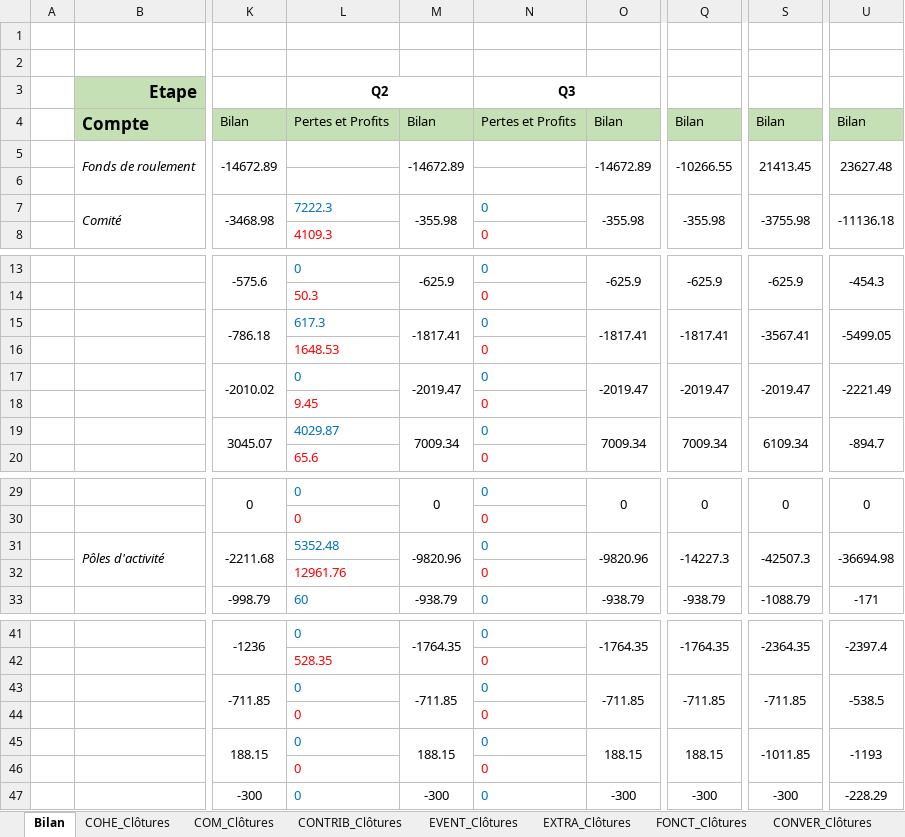
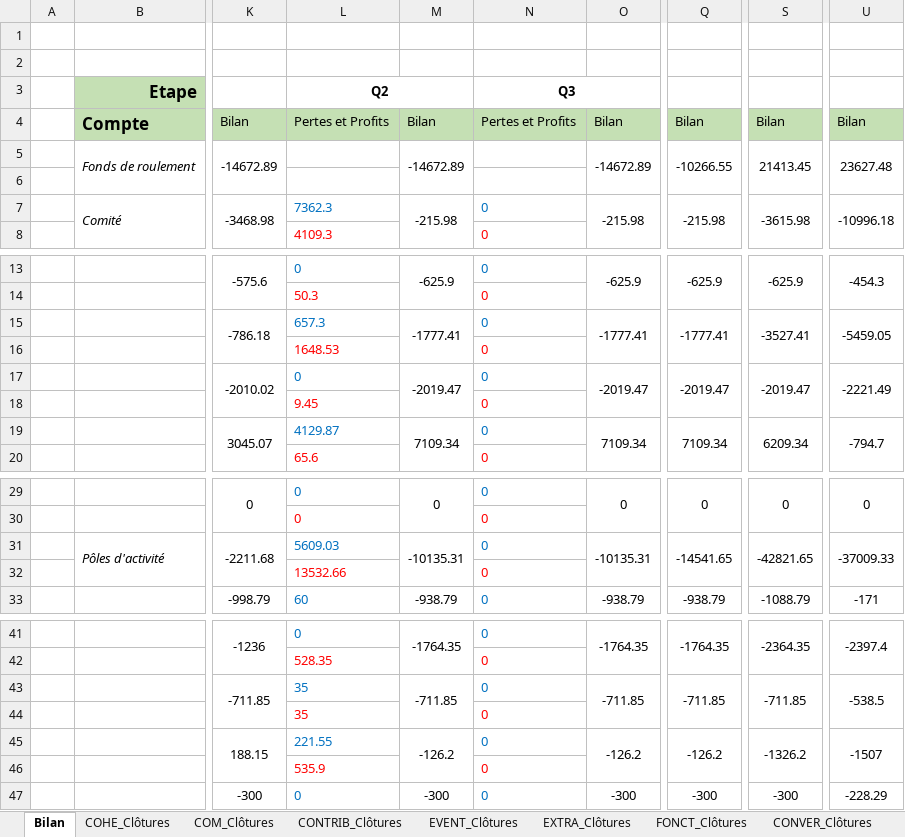
Before and after one commit to Tresorerie-UP/UPSecretrariat, an Excel workbook: 2 - Bilans/2022-2023/Unipoly_Bilan_Quadrimestriel_22-23.xlsx, sheet Bilan, drawn as a sheet; only a part is shown, gaps mark what is left out; values as stored, in another font and other column widths than the file's, no borders; the diff covers the shown part only; the diff names each change by its address in the sheet, - before the commit and + after, or states it on an @@ line.

```diff
--- a/2 - Bilans/2022-2023/Unipoly_Bilan_Quadrimestriel_22-23.xlsx (sheet Bilan)
+++ b/2 - Bilans/2022-2023/Unipoly_Bilan_Quadrimestriel_22-23.xlsx (sheet Bilan)
-L7 (Q2): 7222.3
+L7 (Q2): 7362.3
-M7: -355.98
+M7: -215.98
-O7: -355.98
+O7: -215.98
-Q7: -355.98
+Q7: -215.98
-S7: -3755.98
+S7: -3615.98
-U7: -11136.18
+U7: -10996.18
-L15 (Q2): 617.3
+L15 (Q2): 657.3
-M15: -1817.41
+M15: -1777.41
-O15: -1817.41
+O15: -1777.41
-Q15: -1817.41
+Q15: -1777.41
-S15: -3567.41
+S15: -3527.41
-U15: -5499.05
+U15: -5459.05
-L19 (Q2): 4029.87
+L19 (Q2): 4129.87
-M19: 7009.34
+M19: 7109.34
-O19: 7009.34
+O19: 7109.34
-Q19: 7009.34
+Q19: 7109.34
-S19: 6109.34
+S19: 6209.34
-U19: -894.7
+U19: -794.7
-L31 (Q2): 5352.48
+L31 (Q2): 5609.03
-M31: -9820.96
+M31: -10135.31
-O31: -9820.96
+O31: -10135.31
-Q31: -14227.3
+Q31: -14541.65
-S31: -42507.3
+S31: -42821.65
-U31: -36694.98
+U31: -37009.33
-L32 (Q2): 12961.76
+L32 (Q2): 13532.66
-L43:L44 (Q2): 0
+L43:L44 (Q2): 35
-L45 (Q2): 0
+L45 (Q2): 221.55
-M45: 188.15
+M45: -126.2
-O45: 188.15
+O45: -126.2
-Q45: 188.15
+Q45: -126.2
-S45: -1011.85
+S45: -1326.2
-U45: -1193
+U45: -1507
-L46 (Q2): 0
+L46 (Q2): 535.9
```
Also changed, not shown: 5 edited cells elsewhere in this sheet, sheet EPILIBRE_Clôtures, sheet EVENT_Clôtures, sheet FONCT_Clôtures, sheet MEUBLE_Clôtures.
